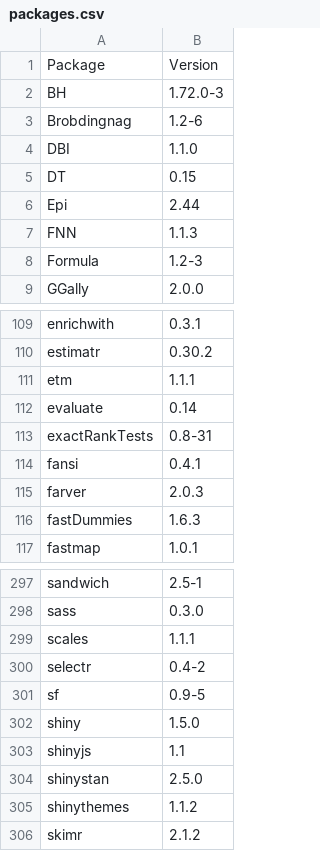
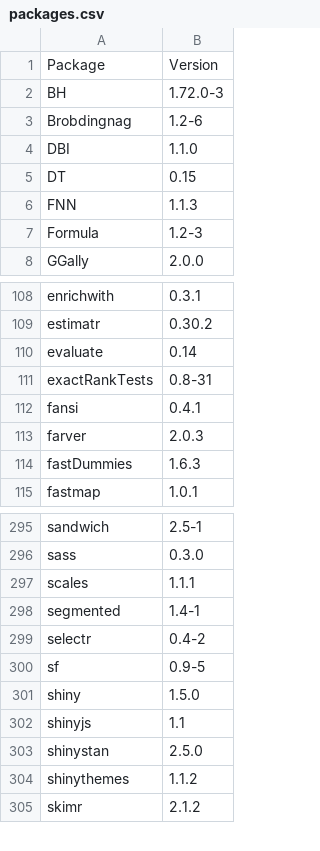
Before and after one commit to opensafely-core/r-docker, a CSV file: packages.csv, drawn as a sheet; only a part is shown, gaps mark what is left out; removed rows and columns are numbered as before the commit, all else as after; the diff names each change by its address in the sheet, - before the commit and + after, or states it on an @@ line.

Commit message:
Add segmented
fixes #80

```diff
--- a/packages.csv
+++ b/packages.csv
-row 6: Epi | 2.44
-row 111: etm | 1.1.1
+row 298: segmented | 1.4-1
```
Also changed, not shown: 1 other file.
